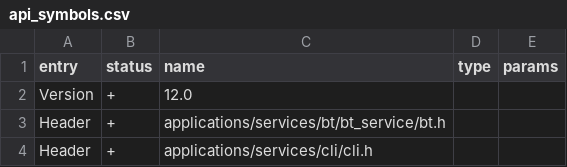
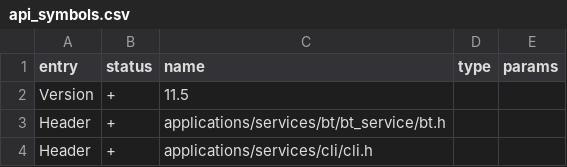
Before and after one commit to gianniocchipinti/Korai, a CSV file: firmware/targets/f7/api_symbols.csv, drawn as a sheet; only a part is shown.

Commit message:
Update api_symbols.csv

```diff
--- a/firmware/targets/f7/api_symbols.csv
+++ b/firmware/targets/f7/api_symbols.csv
@@ -1,3 +1,3 @@
 entry,status,name,type,params
-Version,+,12.0,,
+Version,+,11.5,,
 Header,+,applications/services/bt/bt_service/bt.h,,
```
